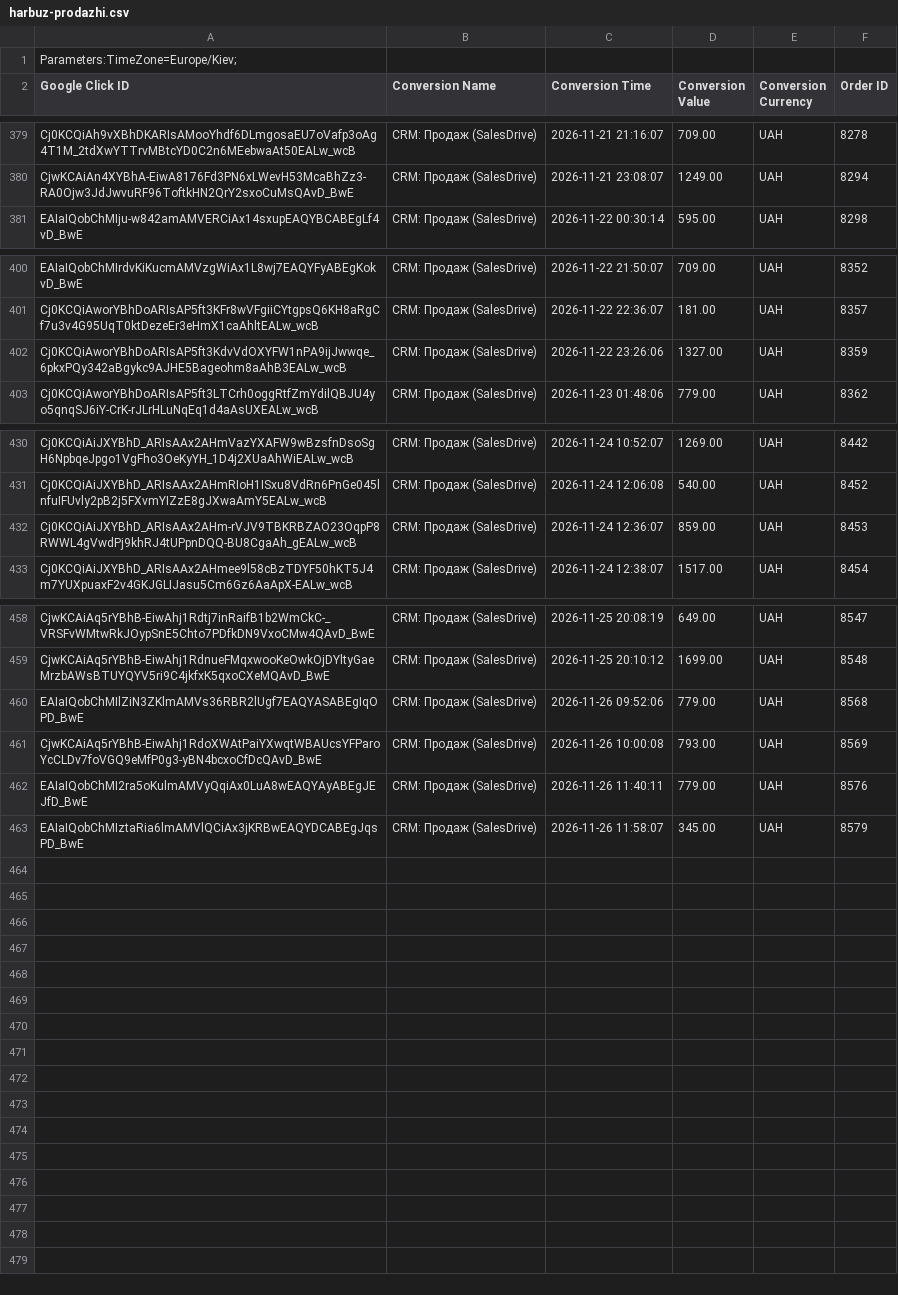
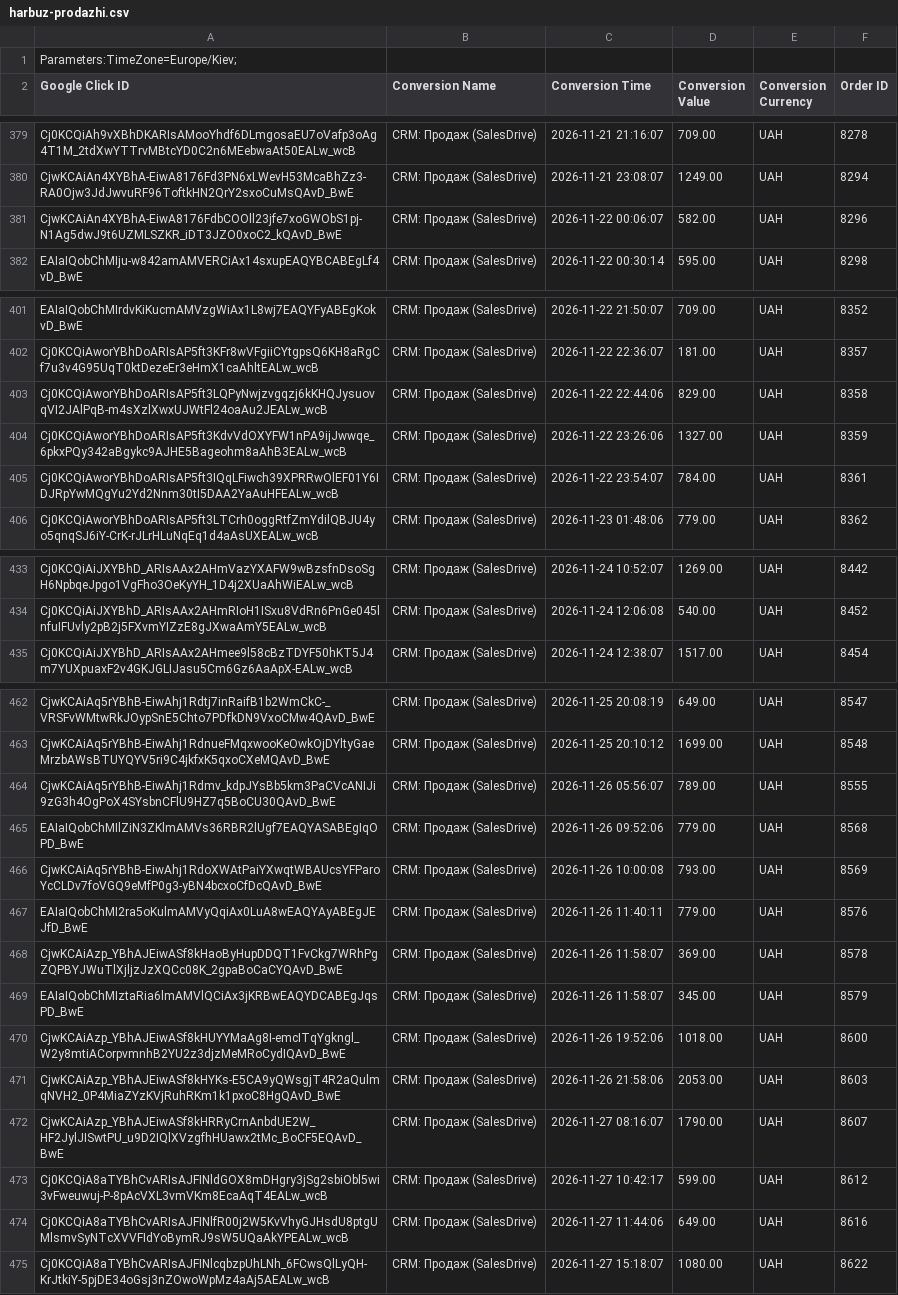
Before and after one commit to enagrosvit-beep/pub, a CSV file: konversii/harbuz-prodazhi.csv, drawn as a sheet; only a part is shown, gaps mark what is left out; removed rows and columns are numbered as before the commit, all else as after; the diff covers the shown part only; the diff names each change by its address in the sheet, - before the commit and + after, or states it on an @@ line.

```diff
--- a/konversii/harbuz-prodazhi.csv
+++ b/konversii/harbuz-prodazhi.csv
+row 381: CjwKCAiAn4XYBhA-EiwA8176FdbCOOll23jfe7xoGWObS1pj-N1Ag5dwJ9t6UZMLSZKR_iDT3JZO0xoC2_kQAvD_BwE | CRM: Продаж (SalesDrive) | 2026-11-22 00:06:07 | 582.00 | UAH | 8296
+row 403: Cj0KCQiAworYBhDoARIsAP5ft3LQPyNwjzvgqzj6kKHQJysuovqVI2JAlPqB-m4sXzlXwxUJWtFl24oaAu2JEALw_wcB | CRM: Продаж (SalesDrive) | 2026-11-22 22:44:06 | 829.00 | UAH | 8358
+row 405: Cj0KCQiAworYBhDoARIsAP5ft3IQqLFiwch39XPRRwOlEF01Y6IDJRpYwMQgYu2Yd2Nnm30tI5DAA2YaAuHFEALw_wcB | CRM: Продаж (SalesDrive) | 2026-11-22 23:54:07 | 784.00 | UAH | 8361
-row 432: Cj0KCQiAiJXYBhD_ARIsAAx2AHm-rVJV9TBKRBZAO23OqpP8RWWL4gVwdPj9khRJ4tUPpnDQQ-BU8CgaAh_gEALw_wcB | CRM: Продаж (SalesDrive) | 2026-11-24 12:36:07 | 859.00 | UAH | 8453
+row 464: CjwKCAiAq5rYBhB-EiwAhj1Rdmv_kdpJYsBb5km3PaCVcANIJi9zG3h4OgPoX4SYsbnCFlU9HZ7q5BoCU30QAvD_BwE | CRM: Продаж (SalesDrive) | 2026-11-26 05:56:07 | 789.00 | UAH | 8555
+row 468: CjwKCAiAzp_YBhAJEiwASf8kHaoByHupDDQT1FvCkg7WRhPgZQPBYJWuTlXjljzJzXQCc08K_2gpaBoCaCYQAvD_BwE | CRM: Продаж (SalesDrive) | 2026-11-26 11:58:07 | 369.00 | UAH | 8578
+row 470: CjwKCAiAzp_YBhAJEiwASf8kHUYYMaAg8I-emcITqYgkngl_W2y8mtiACorpvmnhB2YU2z3djzMeMRoCydIQAvD_BwE | CRM: Продаж (SalesDrive) | 2026-11-26 19:52:06 | 1018.00 | UAH | 8600
+row 471: CjwKCAiAzp_YBhAJEiwASf8kHYKs-E5CA9yQWsgjT4R2aQulmqNVH2_0P4MiaZYzKVjRuhRKm1k1pxoC8HgQAvD_BwE | CRM: Продаж (SalesDrive) | 2026-11-26 21:58:06 | 2053.00 | UAH | 8603
+row 472: CjwKCAiAzp_YBhAJEiwASf8kHRRyCrnAnbdUE2W_HF2JylJISwtPU_u9D2IQlXVzgfhHUawx2tMc_BoCF5EQAvD_BwE | CRM: Продаж (SalesDrive) | 2026-11-27 08:16:07 | 1790.00 | UAH | 8607
+row 473: Cj0KCQiA8aTYBhCvARIsAJFINldGOX8mDHgry3jSg2sbiObl5wi3vFweuwuj-P-8pAcVXL3vmVKm8EcaAqT4EALw_wcB | CRM: Продаж (SalesDrive) | 2026-11-27 10:42:17 | 599.00 | UAH | 8612
+row 474: Cj0KCQiA8aTYBhCvARIsAJFINlfR00j2W5KvVhyGJHsdU8ptgUMlsmvSyNTcXVVFIdYoBymRJ9sW5UQaAkYPEALw_wcB | CRM: Продаж (SalesDrive) | 2026-11-27 11:44:06 | 649.00 | UAH | 8616
+row 475: Cj0KCQiA8aTYBhCvARIsAJFINlcqbzpUhLNh_6FCwsQlLyQH-KrJtkiY-5pjDE34oGsj3nZOwoWpMz4aAj5AEALw_wcB | CRM: Продаж (SalesDrive) | 2026-11-27 15:18:07 | 1080.00 | UAH | 8622
```
Also changed, not shown: 2 added rows elsewhere in this file, konversii/edim-prodazhi.csv, konversii/harbuz-teg-koryhuvannya.csv, 2 other files.
